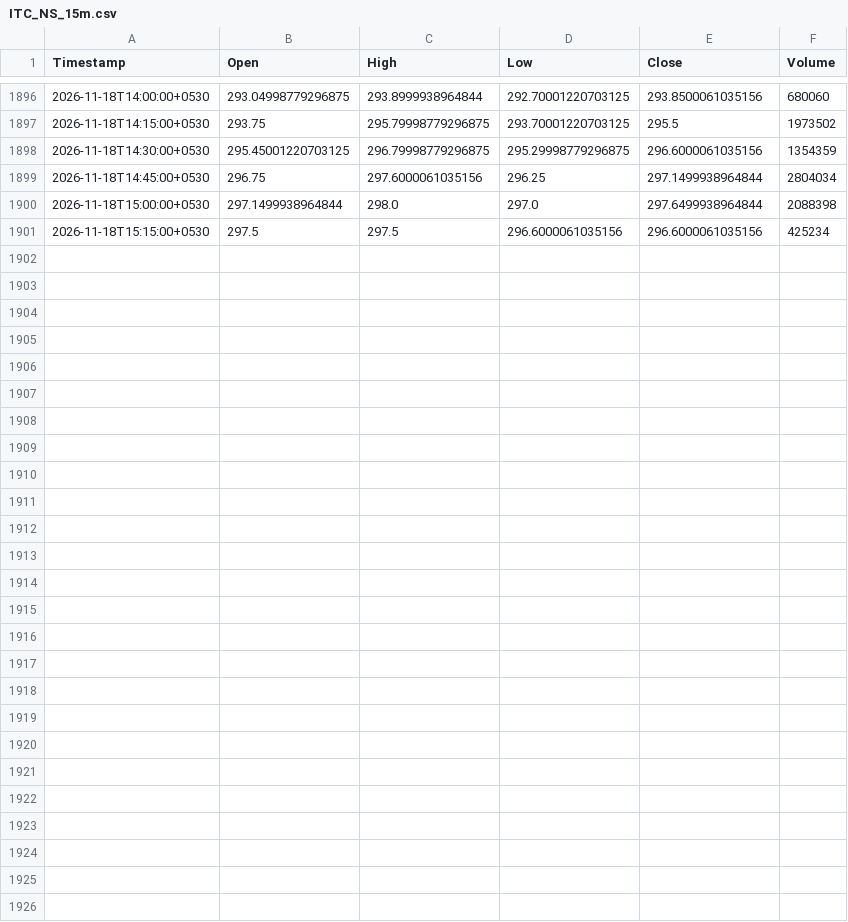
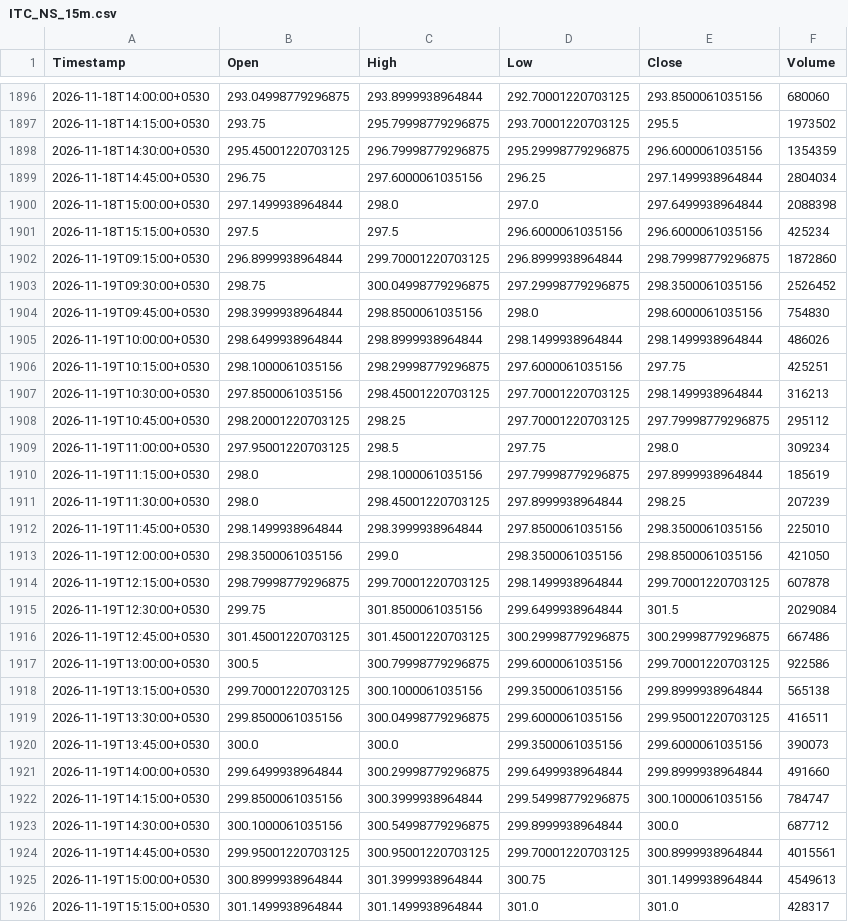
Before and after one commit to Manohar-zap/Research, a CSV file: paper-trader/state/market_data_cache/ITC_NS_15m.csv, drawn as a sheet; only a part is shown, gaps mark what is left out.

```diff
--- a/paper-trader/state/market_data_cache/ITC_NS_15m.csv
+++ b/paper-trader/state/market_data_cache/ITC_NS_15m.csv
@@ -1901 +1901,26 @@ Timestamp,Open,High,Low,Close,Volume
 2026-11-18T15:15:00+0530,297.5,297.5,296.6000061035156,296.6000061035156,425234
+2026-11-19T09:15:00+0530,296.8999938964844,299.70001220703125,296.8999938964844,298.79998779296875,1872860
+2026-11-19T09:30:00+0530,298.75,300.04998779296875,297.29998779296875,298.3500061035156,2526452
+2026-11-19T09:45:00+0530,298.3999938964844,298.8500061035156,298.0,298.6000061035156,754830
+2026-11-19T10:00:00+0530,298.6499938964844,298.8999938964844,298.1499938964844,298.1499938964844,486026
+2026-11-19T10:15:00+0530,298.1000061035156,298.29998779296875,297.6000061035156,297.75,425251
+2026-11-19T10:30:00+0530,297.8500061035156,298.45001220703125,297.70001220703125,298.1499938964844,316213
+2026-11-19T10:45:00+0530,298.20001220703125,298.25,297.70001220703125,297.79998779296875,295112
+2026-11-19T11:00:00+0530,297.95001220703125,298.5,297.75,298.0,309234
+2026-11-19T11:15:00+0530,298.0,298.1000061035156,297.79998779296875,297.8999938964844,185619
+2026-11-19T11:30:00+0530,298.0,298.45001220703125,297.8999938964844,298.25,207239
+2026-11-19T11:45:00+0530,298.1499938964844,298.3999938964844,297.8500061035156,298.3500061035156,225010
+2026-11-19T12:00:00+0530,298.3500061035156,299.0,298.3500061035156,298.8500061035156,421050
+2026-11-19T12:15:00+0530,298.79998779296875,299.70001220703125,298.1499938964844,299.70001220703125,607878
+2026-11-19T12:30:00+0530,299.75,301.8500061035156,299.6499938964844,301.5,2029084
+2026-11-19T12:45:00+0530,301.45001220703125,301.45001220703125,300.29998779296875,300.29998779296875,667486
+2026-11-19T13:00:00+0530,300.5,300.79998779296875,299.6000061035156,299.70001220703125,922586
+2026-11-19T13:15:00+0530,299.70001220703125,300.1000061035156,299.3500061035156,299.8999938964844,565138
+2026-11-19T13:30:00+0530,299.8500061035156,300.04998779296875,299.6000061035156,299.95001220703125,416511
+2026-11-19T13:45:00+0530,300.0,300.0,299.3500061035156,299.6000061035156,390073
+2026-11-19T14:00:00+0530,299.6499938964844,300.29998779296875,299.6499938964844,299.8999938964844,491660
+2026-11-19T14:15:00+0530,299.8500061035156,300.3999938964844,299.54998779296875,300.1000061035156,784747
+2026-11-19T14:30:00+0530,300.1000061035156,300.54998779296875,299.8999938964844,300.0,687712
+2026-11-19T14:45:00+0530,299.95001220703125,300.95001220703125,299.70001220703125,300.8999938964844,4015561
+2026-11-19T15:00:00+0530,300.8999938964844,301.3999938964844,300.75,301.1499938964844,4549613
+2026-11-19T15:15:00+0530,301.1499938964844,301.1499938964844,301.0,301.0,428317
```
Also changed, not shown: paper-trader/state/market_data_cache/HDFCBANK_NS_15m.csv, paper-trader/state/market_data_cache/ICICIBANK_NS_15m.csv, 7 other files.
